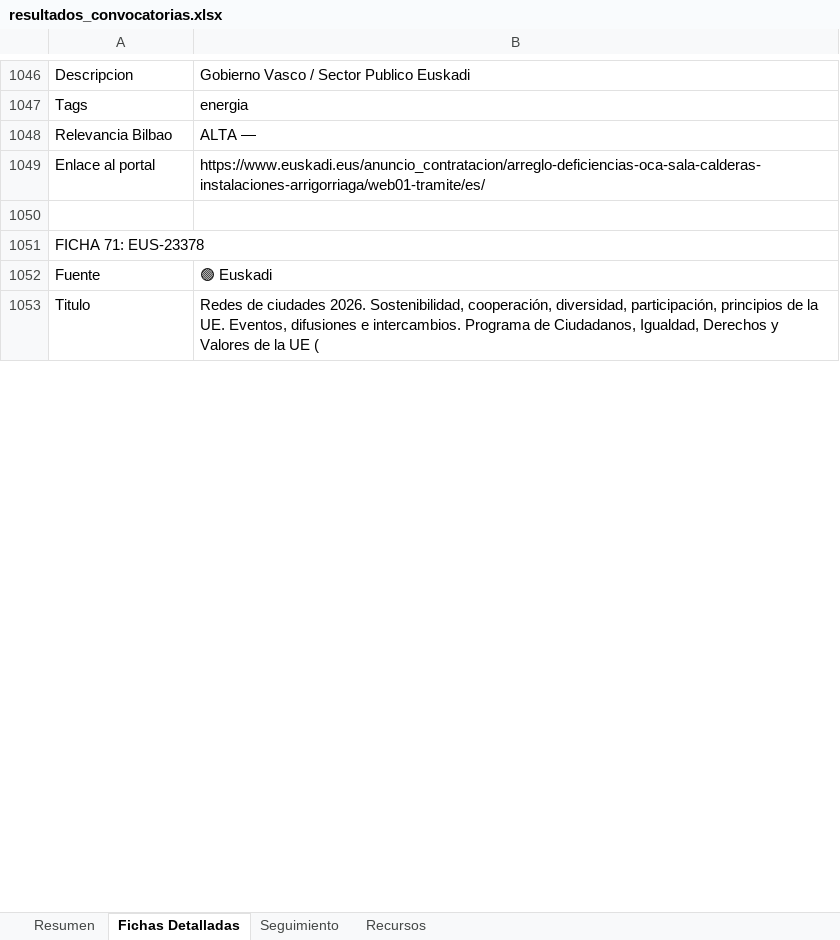
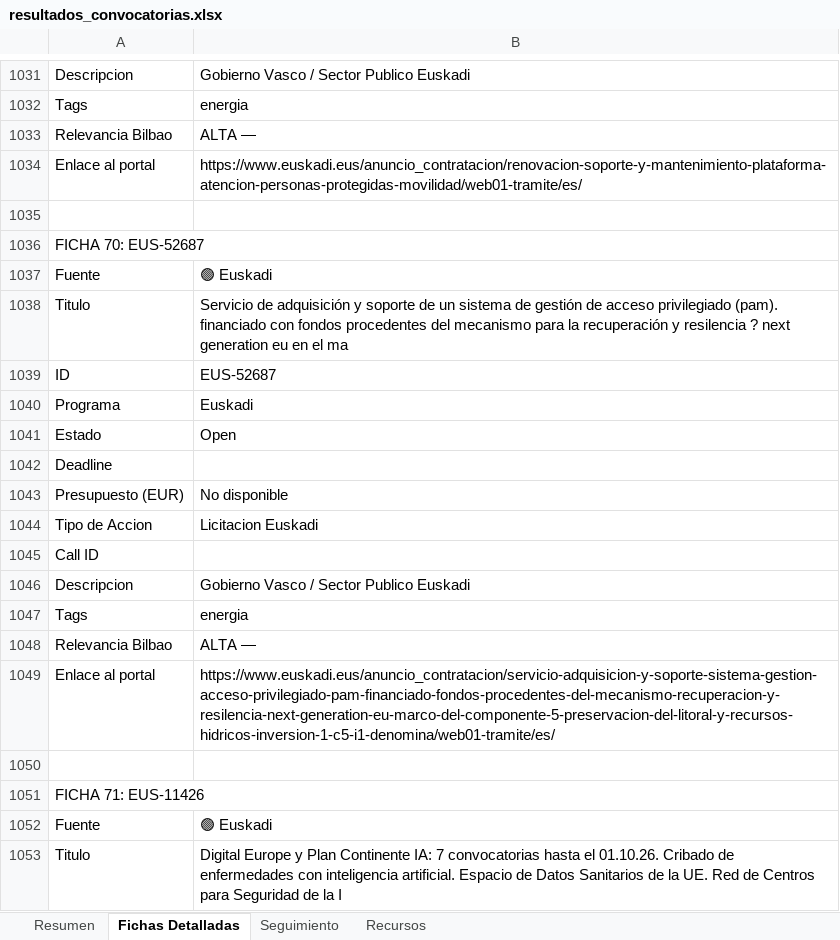
Before and after one commit to haguirre-lab/eu-funding-radar, an Excel workbook: docs/resultados_convocatorias.xlsx, sheet Fichas Detalladas, drawn as a sheet; only a part is shown, gaps mark what is left out; the shorter side is filled out with more unchanged rows; values as stored, in another font and other column widths than the file's, no cell formats; addresses are those after the commit; the diff covers the shown part only; the diff names each change by its address in the sheet, - before the commit and + after, or states it on an @@ line.

```diff
--- a/docs/resultados_convocatorias.xlsx (sheet Fichas Detalladas)
+++ b/docs/resultados_convocatorias.xlsx (sheet Fichas Detalladas)
-B1034: https://www.euskadi.eus/anuncio_contratacion/arreglo-deficiencias-oca-sala-calderas-instalaciones-arrigorriaga/web01-tramite/es/
+B1034: https://www.euskadi.eus/anuncio_contratacion/renovacion-soporte-y-mantenimiento-plataforma-atencion-personas-protegidas-movilidad/web01-tramite/es/
-A1036: FICHA 71: EUS-23378
+A1036: FICHA 70: EUS-52687
+row 1037: Fuente | 🟢 Euskadi
+row 1038: Titulo | Servicio de adquisición y soporte de un sistema de gestión de acceso privilegiado (pam). financiado con fondos procedentes del mecanismo para la recuperación y resilencia ? next generation eu en el ma
+row 1039: ID | EUS-52687
+row 1040: Programa | Euskadi
@@ row 36 moved to row 1041: Estado @@
+row 1042: Deadline
@@ row 23 moved to row 1043: Presupuesto (EUR) @@
+row 1044: Tipo de Accion | Licitacion Euskadi
+row 1045: Call ID
+row 1046: Descripcion | Gobierno Vasco / Sector Publico Euskadi
+row 1047: Tags | energia
+row 1048: Relevancia Bilbao | ALTA —
+row 1049: Enlace al portal | https://www.euskadi.eus/anuncio_contratacion/servicio-adquisicion-y-soporte-sistema-gestion-acceso-privilegiado-pam-financiado-fondos-procedentes-del-mecanismo-recuperacion-y-resilencia-next-generation-eu-marco-del-componente-5-preservacion-del-litoral-y-recursos-hidricos-inversion-1-c5-i1-denomina/web01-tramite/es/
+row 1050: (empty)
+row 1051: FICHA 71: EUS-11426
+row 1052: Fuente | 🟢 Euskadi
+row 1053: Titulo | Digital Europe y Plan Continente IA: 7 convocatorias hasta el 01.10.26. Cribado de enfermedades con inteligencia artificial. Espacio de Datos Sanitarios de la UE. Red de Centros para Seguridad de la I
```
Also changed, not shown: 140 added rows, 65 removed rows, 174 moved rows, 97 edited cells and merged cells elsewhere in this sheet, sheet Resumen, sheet Seguimiento, cell formats, 3 other files.
